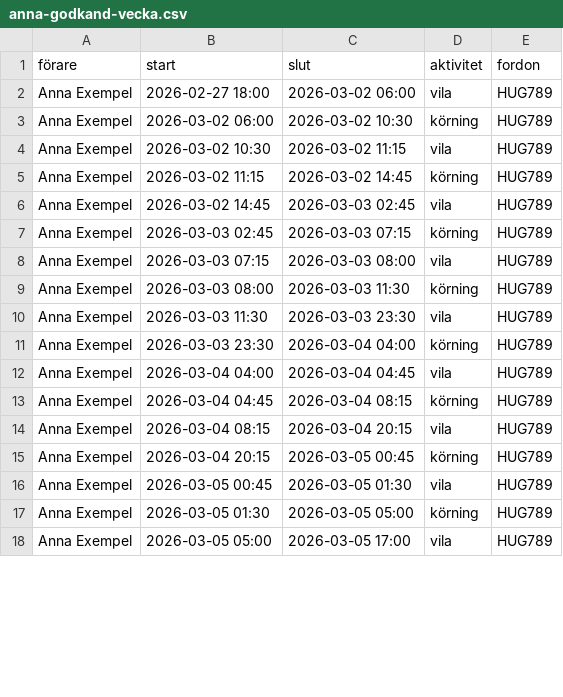
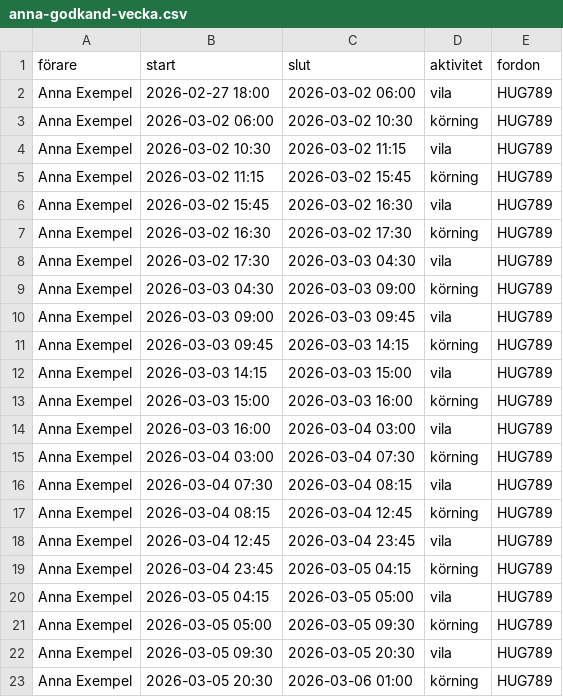
Before and after one commit to Aloshi999/huginn-korvila, a CSV file: samples/anna-godkand-vecka.csv, drawn as a sheet; only a part is shown; the diff covers the shown part only.

```diff
--- a/samples/anna-godkand-vecka.csv
+++ b/samples/anna-godkand-vecka.csv
@@ -4,15 +4,20 @@ Anna Exempel;2026-03-02 06:00;2026-03-02 10:30;körning;HUG789
 Anna Exempel;2026-03-02 10:30;2026-03-02 11:15;vila;HUG789
-Anna Exempel;2026-03-02 11:15;2026-03-02 14:45;körning;HUG789
-Anna Exempel;2026-03-02 14:45;2026-03-03 02:45;vila;HUG789
-Anna Exempel;2026-03-03 02:45;2026-03-03 07:15;körning;HUG789
-Anna Exempel;2026-03-03 07:15;2026-03-03 08:00;vila;HUG789
-Anna Exempel;2026-03-03 08:00;2026-03-03 11:30;körning;HUG789
-Anna Exempel;2026-03-03 11:30;2026-03-03 23:30;vila;HUG789
-Anna Exempel;2026-03-03 23:30;2026-03-04 04:00;körning;HUG789
-Anna Exempel;2026-03-04 04:00;2026-03-04 04:45;vila;HUG789
-Anna Exempel;2026-03-04 04:45;2026-03-04 08:15;körning;HUG789
-Anna Exempel;2026-03-04 08:15;2026-03-04 20:15;vila;HUG789
-Anna Exempel;2026-03-04 20:15;2026-03-05 00:45;körning;HUG789
-Anna Exempel;2026-03-05 00:45;2026-03-05 01:30;vila;HUG789
-Anna Exempel;2026-03-05 01:30;2026-03-05 05:00;körning;HUG789
-Anna Exempel;2026-03-05 05:00;2026-03-05 17:00;vila;HUG789
+Anna Exempel;2026-03-02 11:15;2026-03-02 15:45;körning;HUG789
+Anna Exempel;2026-03-02 15:45;2026-03-02 16:30;vila;HUG789
+Anna Exempel;2026-03-02 16:30;2026-03-02 17:30;körning;HUG789
+Anna Exempel;2026-03-02 17:30;2026-03-03 04:30;vila;HUG789
+Anna Exempel;2026-03-03 04:30;2026-03-03 09:00;körning;HUG789
+Anna Exempel;2026-03-03 09:00;2026-03-03 09:45;vila;HUG789
+Anna Exempel;2026-03-03 09:45;2026-03-03 14:15;körning;HUG789
+Anna Exempel;2026-03-03 14:15;2026-03-03 15:00;vila;HUG789
+Anna Exempel;2026-03-03 15:00;2026-03-03 16:00;körning;HUG789
+Anna Exempel;2026-03-03 16:00;2026-03-04 03:00;vila;HUG789
+Anna Exempel;2026-03-04 03:00;2026-03-04 07:30;körning;HUG789
+Anna Exempel;2026-03-04 07:30;2026-03-04 08:15;vila;HUG789
+Anna Exempel;2026-03-04 08:15;2026-03-04 12:45;körning;HUG789
+Anna Exempel;2026-03-04 12:45;2026-03-04 23:45;vila;HUG789
+Anna Exempel;2026-03-04 23:45;2026-03-05 04:15;körning;HUG789
+Anna Exempel;2026-03-05 04:15;2026-03-05 05:00;vila;HUG789
+Anna Exempel;2026-03-05 05:00;2026-03-05 09:30;körning;HUG789
+Anna Exempel;2026-03-05 09:30;2026-03-05 20:30;vila;HUG789
+Anna Exempel;2026-03-05 20:30;2026-03-06 01:00;körning;HUG789
```
Also changed, not shown: 3 added rows and 8 edited cells elsewhere in this file, samples/maja-delad-vila.csv, 40 other files.
